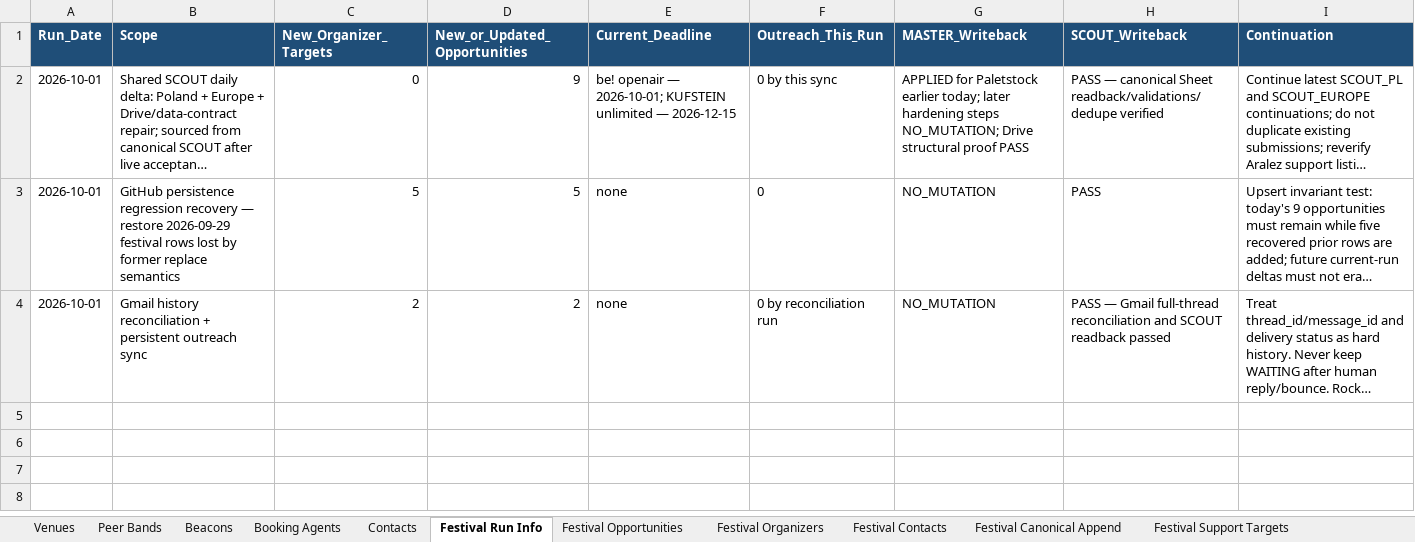
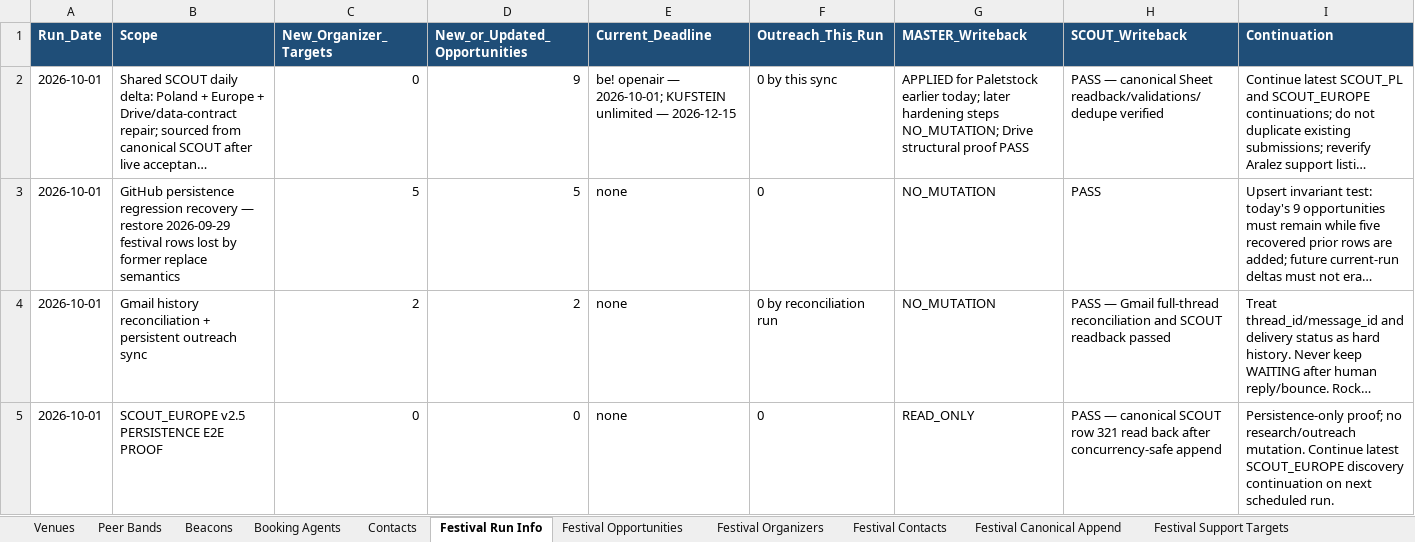
Before and after one commit to wojciechbator/crowdrelay-db, an Excel workbook: database.xlsx, sheet Festival Run Info, drawn as a sheet; long unchanged cells end in …; values as stored, in another font and other column widths than the file's, no borders; the diff names each change by its address in the sheet, - before the commit and + after, or states it on an @@ line.

```diff
--- a/database.xlsx (sheet Festival Run Info)
+++ b/database.xlsx (sheet Festival Run Info)
+row 5: 2026-10-01 | SCOUT_EUROPE v2.5 PERSISTENCE E2E PROOF | 0 | 0 | none | 0 | READ_ONLY | PASS — canonical SCOUT row 321 read back after concurrency-safe append | Persistence-only proof; no research/outreach mutation. Continue latest SCOUT_EUROPE discovery continuation on next scheduled run.
```
